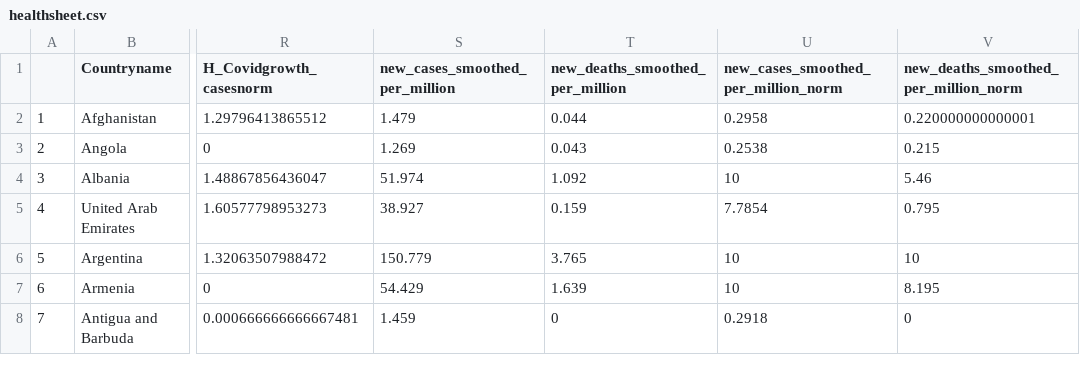
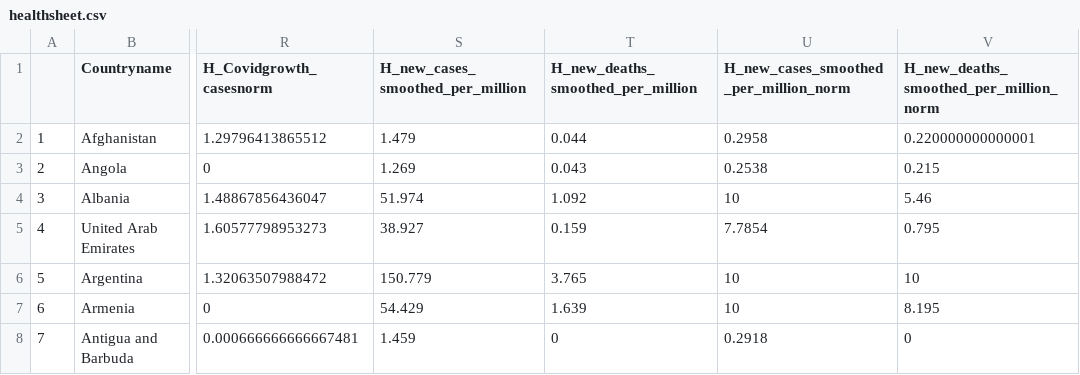
Before and after one commit to ljonestz/compoundriskdata, a CSV file: Risk_sheets/healthsheet.csv, drawn as a sheet; only a part is shown, gaps mark what is left out; the diff names each change by its address in the sheet, - before the commit and + after, or states it on an @@ line.

Commit message:
helath

```diff
--- a/Risk_sheets/healthsheet.csv
+++ b/Risk_sheets/healthsheet.csv
-S1: new_cases_smoothed_per_million
+S1: H_new_cases_smoothed_per_million
-T1: new_deaths_smoothed_per_million
+T1: H_new_deaths_smoothed_per_million
-U1: new_cases_smoothed_per_million_norm
+U1: H_new_cases_smoothed_per_million_norm
-V1: new_deaths_smoothed_per_million_norm
+V1: H_new_deaths_smoothed_per_million_norm
```
